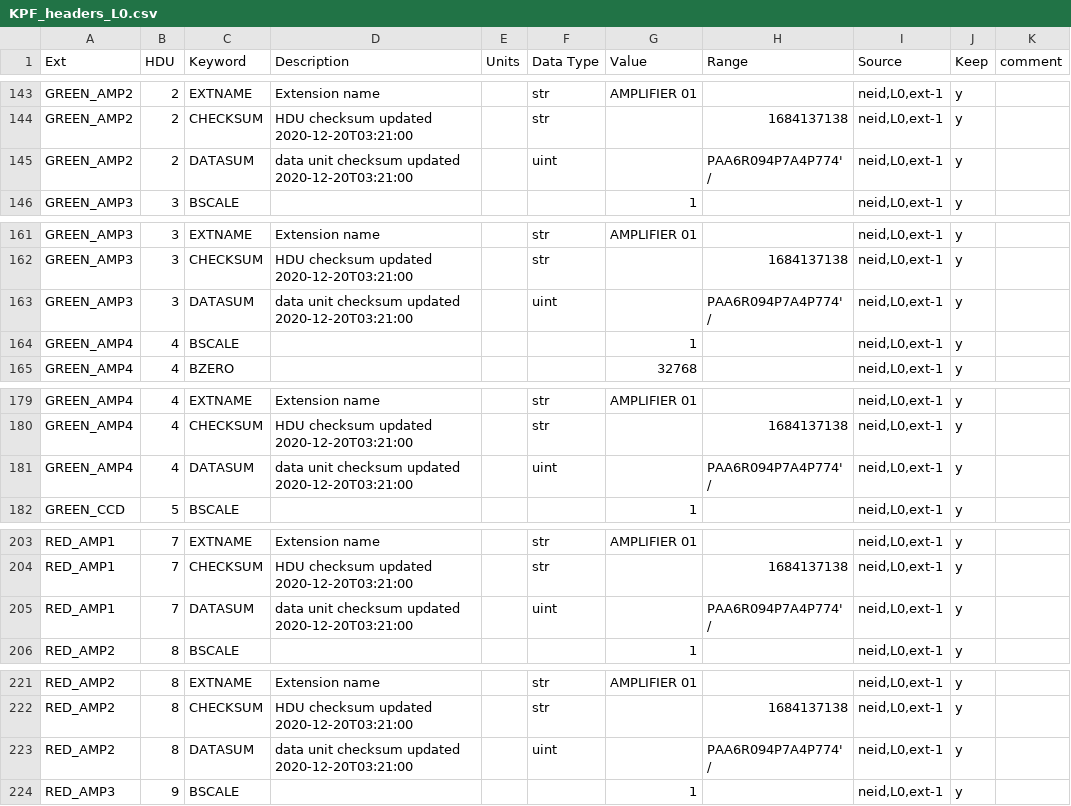
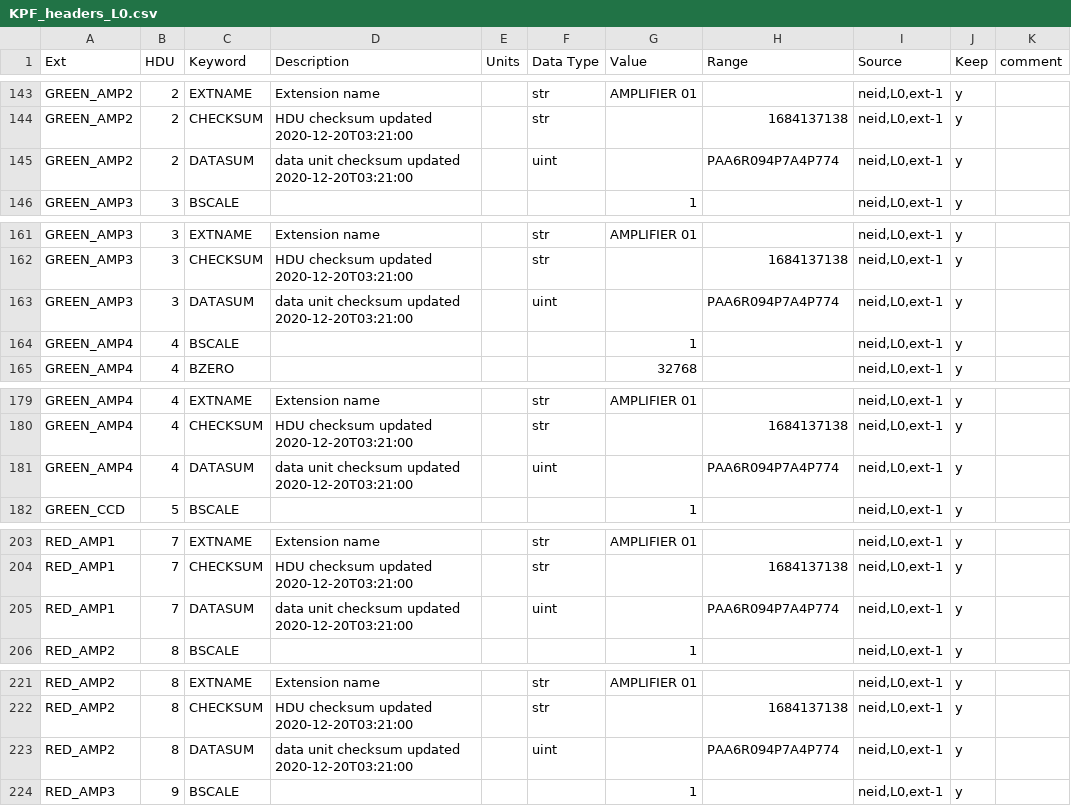
Before and after one commit to Keck-DataReductionPipelines/KPF-Pipeline, a CSV file: kpfpipe/models/metadata/KPF_headers_L0.csv, drawn as a sheet; only a part is shown, gaps mark what is left out; the diff covers the shown part only.

```diff
--- a/kpfpipe/models/metadata/KPF_headers_L0.csv
+++ b/kpfpipe/models/metadata/KPF_headers_L0.csv
@@ -144,3 +144,3 @@ GREEN_AMP2,2,EXTNAME ,Extension name,,str,AMPLIFIER 01,,"neid,L0,ext-1",y,
 GREEN_AMP2,2,CHECKSUM,HDU checksum updated 2020-12-20T03:21:00,,str,,1684137138,"neid,L0,ext-1",y,
-GREEN_AMP2,2,DATASUM ,data unit checksum updated 2020-12-20T03:21:00,,uint,,PAA6R094P7A4P774' /,"neid,L0,ext-1",y,
+GREEN_AMP2,2,DATASUM ,data unit checksum updated 2020-12-20T03:21:00,,uint,,PAA6R094P7A4P774,"neid,L0,ext-1",y,
 GREEN_AMP3,3,BSCALE  ,,,,1,,"neid,L0,ext-1",y,
@@ -162,3 +162,3 @@ GREEN_AMP3,3,EXTNAME ,Extension name,,str,AMPLIFIER 01,,"neid,L0,ext-1",y,
 GREEN_AMP3,3,CHECKSUM,HDU checksum updated 2020-12-20T03:21:00,,str,,1684137138,"neid,L0,ext-1",y,
-GREEN_AMP3,3,DATASUM ,data unit checksum updated 2020-12-20T03:21:00,,uint,,PAA6R094P7A4P774' /,"neid,L0,ext-1",y,
+GREEN_AMP3,3,DATASUM ,data unit checksum updated 2020-12-20T03:21:00,,uint,,PAA6R094P7A4P774,"neid,L0,ext-1",y,
 GREEN_AMP4,4,BSCALE  ,,,,1,,"neid,L0,ext-1",y,
@@ -180,3 +180,3 @@ GREEN_AMP4,4,EXTNAME ,Extension name,,str,AMPLIFIER 01,,"neid,L0,ext-1",y,
 GREEN_AMP4,4,CHECKSUM,HDU checksum updated 2020-12-20T03:21:00,,str,,1684137138,"neid,L0,ext-1",y,
-GREEN_AMP4,4,DATASUM ,data unit checksum updated 2020-12-20T03:21:00,,uint,,PAA6R094P7A4P774' /,"neid,L0,ext-1",y,
+GREEN_AMP4,4,DATASUM ,data unit checksum updated 2020-12-20T03:21:00,,uint,,PAA6R094P7A4P774,"neid,L0,ext-1",y,
 GREEN_CCD,5,BSCALE  ,,,,1,,"neid,L0,ext-1",y,
@@ -204,3 +204,3 @@ RED_AMP1,7,EXTNAME ,Extension name,,str,AMPLIFIER 01,,"neid,L0,ext-1",y,
 RED_AMP1,7,CHECKSUM,HDU checksum updated 2020-12-20T03:21:00,,str,,1684137138,"neid,L0,ext-1",y,
-RED_AMP1,7,DATASUM ,data unit checksum updated 2020-12-20T03:21:00,,uint,,PAA6R094P7A4P774' /,"neid,L0,ext-1",y,
+RED_AMP1,7,DATASUM ,data unit checksum updated 2020-12-20T03:21:00,,uint,,PAA6R094P7A4P774,"neid,L0,ext-1",y,
 RED_AMP2,8,BSCALE  ,,,,1,,"neid,L0,ext-1",y,
@@ -222,3 +222,3 @@ RED_AMP2,8,EXTNAME ,Extension name,,str,AMPLIFIER 01,,"neid,L0,ext-1",y,
 RED_AMP2,8,CHECKSUM,HDU checksum updated 2020-12-20T03:21:00,,str,,1684137138,"neid,L0,ext-1",y,
-RED_AMP2,8,DATASUM ,data unit checksum updated 2020-12-20T03:21:00,,uint,,PAA6R094P7A4P774' /,"neid,L0,ext-1",y,
+RED_AMP2,8,DATASUM ,data unit checksum updated 2020-12-20T03:21:00,,uint,,PAA6R094P7A4P774,"neid,L0,ext-1",y,
 RED_AMP3,9,BSCALE  ,,,,1,,"neid,L0,ext-1",y,
```
Also changed, not shown: 10 edited cells elsewhere in this file.
